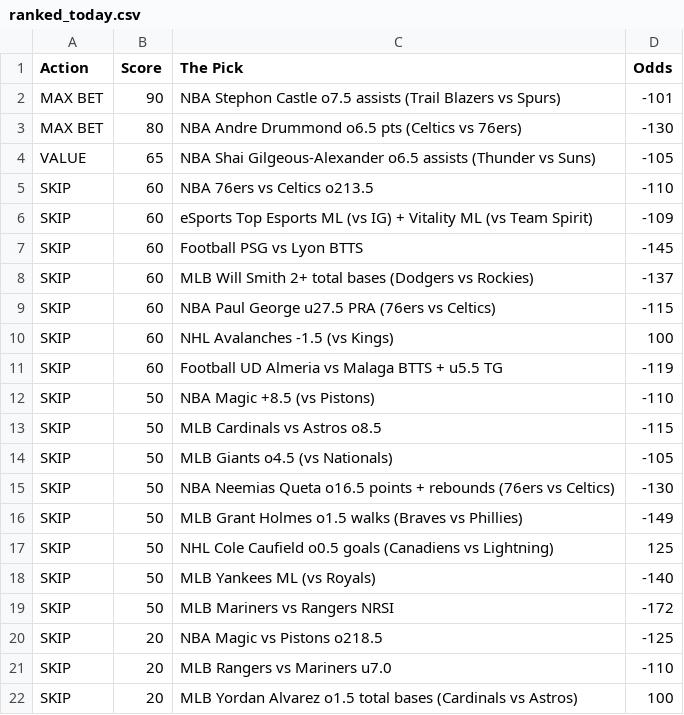
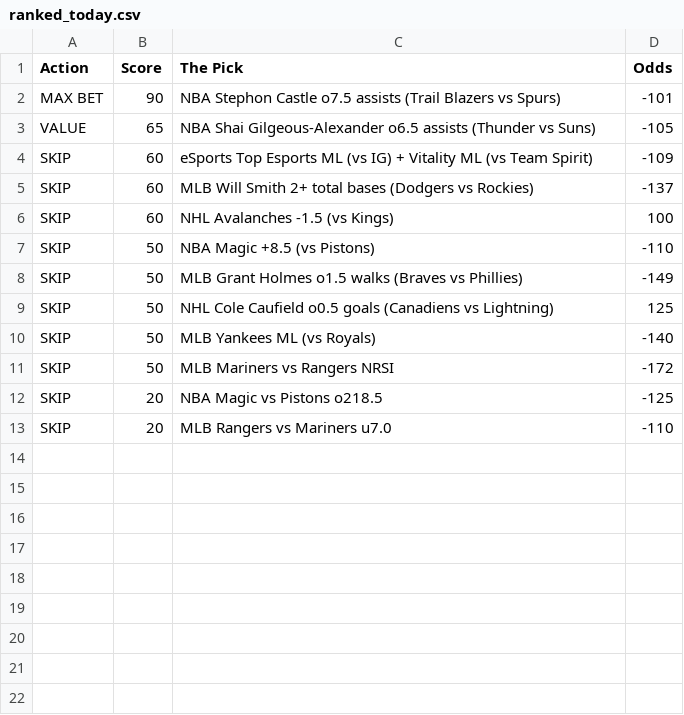
Before and after one commit to CameronBroussard6/Sports_Picks_Ranked, a CSV file: ranked_today.csv, drawn as a sheet; the diff names each change by its address in the sheet, - before the commit and + after, or states it on an @@ line.

```diff
--- a/ranked_today.csv
+++ b/ranked_today.csv
-row 3: MAX BET | 80 | NBA Andre Drummond o6.5 pts (Celtics vs 76ers) | -130
-row 5: SKIP | 60 | NBA 76ers vs Celtics o213.5 | -110
-row 7: SKIP | 60 | Football PSG vs Lyon BTTS | -145
-row 9: SKIP | 60 | NBA Paul George u27.5 PRA (76ers vs Celtics) | -115
-row 11: SKIP | 60 | Football UD Almeria vs Malaga BTTS + u5.5 TG | -119
-row 13: SKIP | 50 | MLB Cardinals vs Astros o8.5 | -115
-row 14: SKIP | 50 | MLB Giants o4.5 (vs Nationals) | -105
-row 15: SKIP | 50 | NBA Neemias Queta o16.5 points + rebounds (76ers vs Celtics) | -130
-row 22: SKIP | 20 | MLB Yordan Alvarez o1.5 total bases (Cardinals vs Astros) | 100
```
